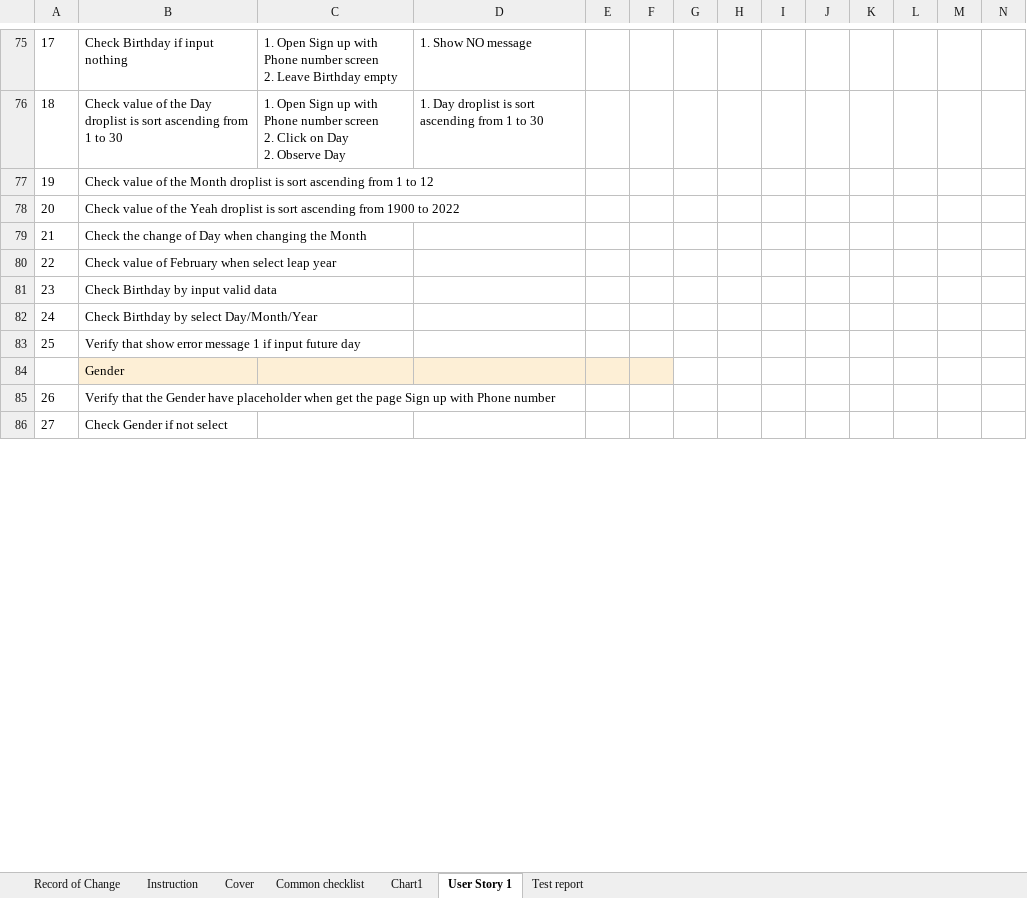
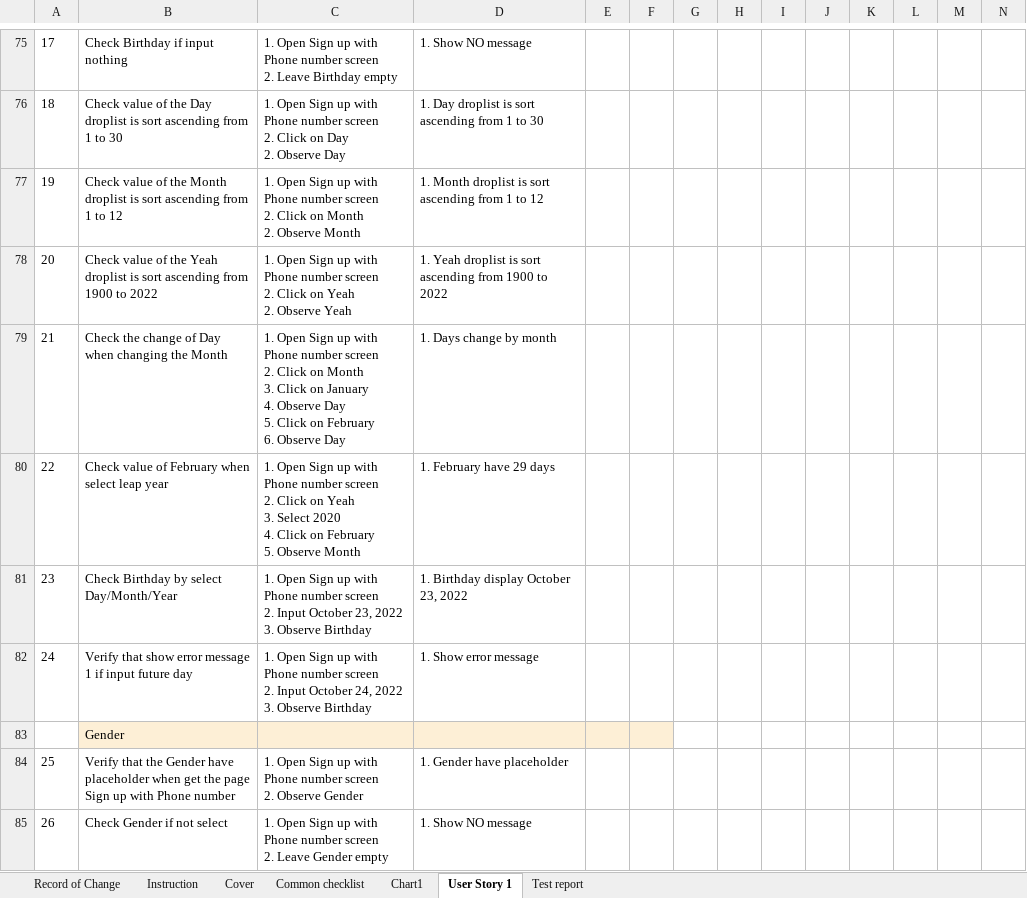
Before and after one commit to sangletuan198/NashTechHomeWork_LeTuanSang, an Excel workbook: MiddleAssignment_LeTuanSang/MiddleAssignment_Testcase2/TestCase2_LeTuanSang(AutoRecovered).xlsx, sheet User Story 1, drawn as a sheet; only a part is shown, gaps mark what is left out; values as stored, in another font and other column widths than the file's, no borders; removed rows and columns are numbered as before the commit, all else as after; rows hold the shown columns only; ↵ is a line break in a cell; the diff covers the shown part only; the diff names each change by its address in the sheet, - before the commit and + after, or states it on an @@ line.

```diff
--- a/MiddleAssignment_LeTuanSang/MiddleAssignment_Testcase2/TestCase2_LeTuanSang(AutoRecovered).xlsx (sheet User Story 1)
+++ b/MiddleAssignment_LeTuanSang/MiddleAssignment_Testcase2/TestCase2_LeTuanSang(AutoRecovered).xlsx (sheet User Story 1)
-C77: (empty)
+C77: 1. Open Sign up with Phone number screen ↵ 2. Click on Month ↵ 2. Observe Month
-D77: (empty)
+D77: 1. Month droplist is sort ascending from 1 to 12
-C78: (empty)
+C78: 1. Open Sign up with Phone number screen ↵ 2. Click on Yeah ↵ 2. Observe Yeah
-D78: (empty)
+D78: 1. Yeah droplist is sort ascending from 1900 to 2022
-C79: (empty)
+C79: 1. Open Sign up with Phone number screen ↵ 2. Click on Month ↵ 3. Click on January ↵ 4. Observe Day ↵ 5. Click on February ↵ 6. Observe Day
-D79: (empty)
+D79: 1. Days change by month
-C80: (empty)
+C80: 1. Open Sign up with Phone number screen ↵ 2. Click on Yeah ↵ 3. Select 2020 ↵ 4. Click on February ↵ 5. Observe Month
-D80: (empty)
+D80: 1. February have 29 days
-row 81: 23 | Check Birthday by input valid data
@@ column A renumbered from row 81 down @@
-C81: (empty)
+C81: 1. Open Sign up with Phone number screen ↵ 2. Input October 23, 2022 ↵ 3. Observe Birthday
-D81: (empty)
+D81: 1. Birthday display October 23, 2022
-C82: (empty)
+C82: 1. Open Sign up with Phone number screen ↵ 2. Input October 24, 2022 ↵ 3. Observe Birthday
-D82: (empty)
+D82: 1. Show error message
-C84: (empty)
+C84: 1. Open Sign up with Phone number screen ↵ 2. Observe Gender
-D84: (empty)
+D84: 1. Gender have placeholder
-C85: (empty)
+C85: 1. Open Sign up with Phone number screen ↵ 2. Leave Gender empty
-D85: (empty)
+D85: 1. Show NO message
```
Also changed, not shown: 1 added row, 6 removed rows and 48 edited cells elsewhere in this sheet, formulas that keep their value, charts or pictures, 3 other files.
